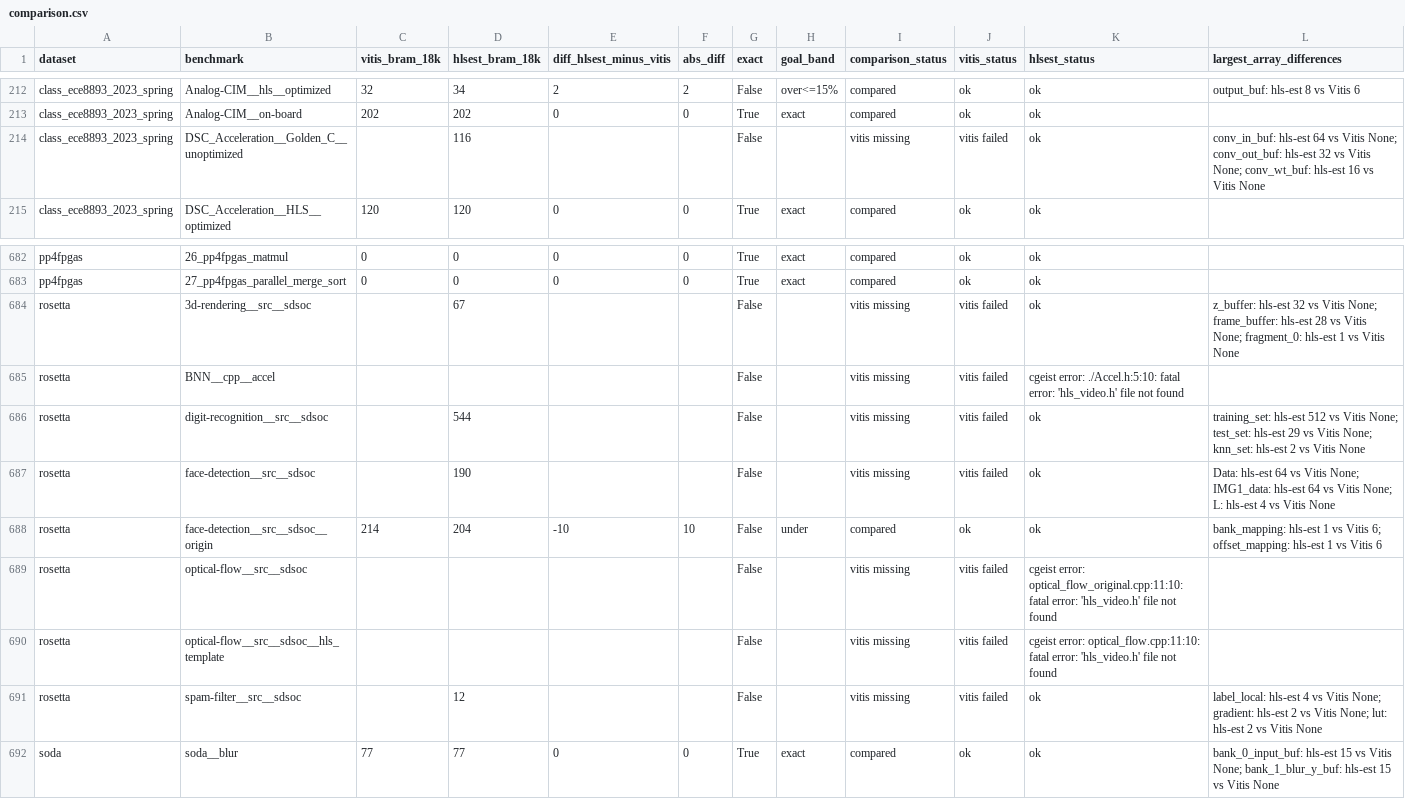
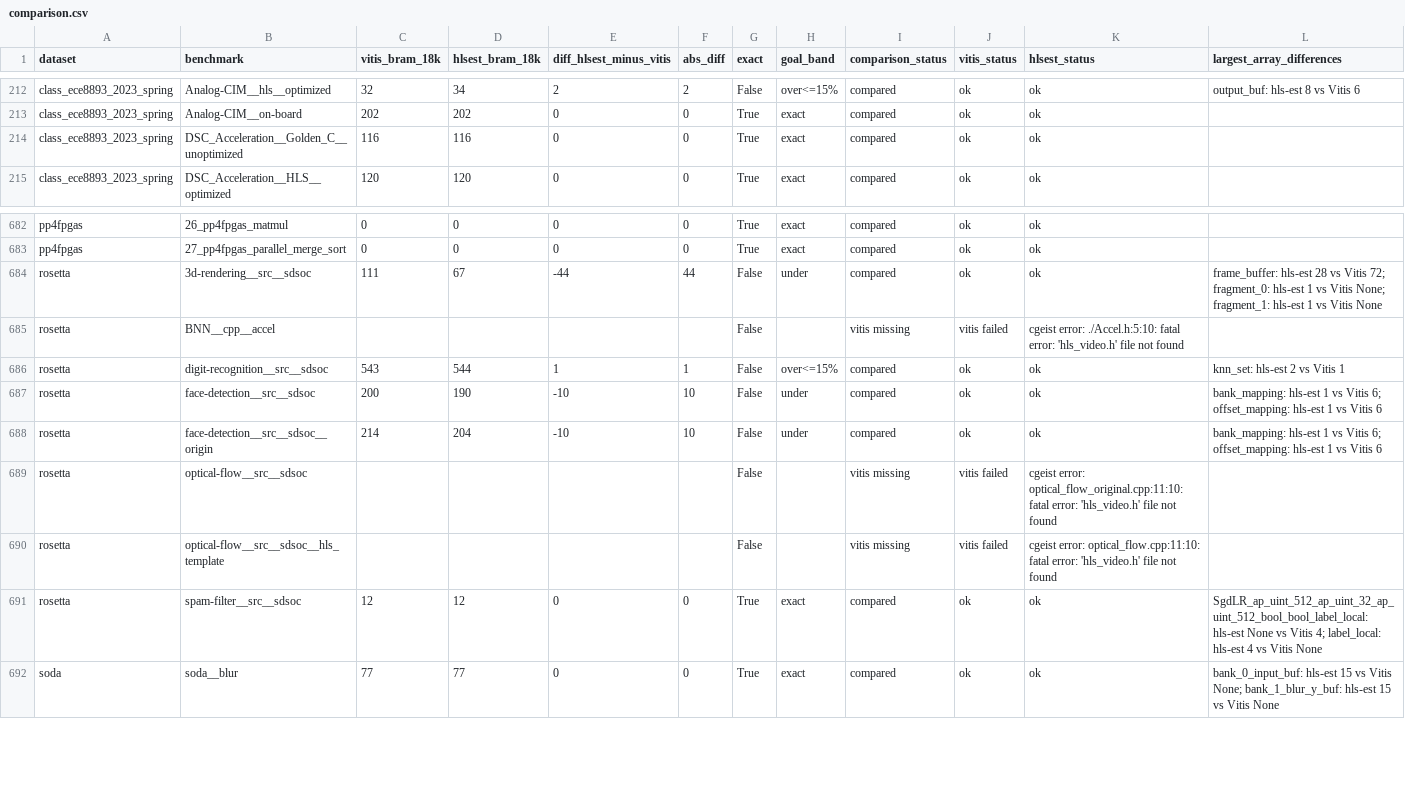
Before and after one commit to akaushikyu/circt, a CSV file: tools/hls-est-validate/results/comparison.csv, drawn as a sheet; only a part is shown, gaps mark what is left out; the diff covers the shown part only.

```diff
--- a/tools/hls-est-validate/results/comparison.csv
+++ b/tools/hls-est-validate/results/comparison.csv
@@ -213,3 +213,3 @@ class_ece8893_2023_spring,Analog-CIM__hls__optimized,32,34,2,2,False,over<=15%,c
 class_ece8893_2023_spring,Analog-CIM__on-board,202,202,0,0,True,exact,compared,ok,ok,
-class_ece8893_2023_spring,DSC_Acceleration__Golden_C__unoptimized,,116,,,False,,vitis missing,vitis failed,ok,conv_in_buf: hls-est 64 vs Vitis None; conv_out_buf: hls-est 32 vs Vitis None; conv_wt_buf: hls-est 16 vs Vitis None
+class_ece8893_2023_spring,DSC_Acceleration__Golden_C__unoptimized,116,116,0,0,True,exact,compared,ok,ok,
 class_ece8893_2023_spring,DSC_Acceleration__HLS__optimized,120,120,0,0,True,exact,compared,ok,ok,
@@ -683,6 +683,6 @@ pp4fpgas,26_pp4fpgas_matmul,0,0,0,0,True,exact,compared,ok,ok,
 pp4fpgas,27_pp4fpgas_parallel_merge_sort,0,0,0,0,True,exact,compared,ok,ok,
-rosetta,3d-rendering__src__sdsoc,,67,,,False,,vitis missing,vitis failed,ok,z_buffer: hls-est 32 vs Vitis None; frame_buffer: hls-est 28 vs Vitis None; fragment_0: hls-est 1 vs Vitis None
+rosetta,3d-rendering__src__sdsoc,111,67,-44,44,False,under,compared,ok,ok,frame_buffer: hls-est 28 vs Vitis 72; fragment_0: hls-est 1 vs Vitis None; fragment_1: hls-est 1 vs Vitis None
 rosetta,BNN__cpp__accel,,,,,False,,vitis missing,vitis failed,cgeist error: ./Accel.h:5:10: fatal error: 'hls_video.h' file not found,
-rosetta,digit-recognition__src__sdsoc,,544,,,False,,vitis missing,vitis failed,ok,training_set: hls-est 512 vs Vitis None; test_set: hls-est 29 vs Vitis None; knn_set: hls-est 2 vs Vitis None
-rosetta,face-detection__src__sdsoc,,190,,,False,,vitis missing,vitis failed,ok,Data: hls-est 64 vs Vitis None; IMG1_data: hls-est 64 vs Vitis None; L: hls-est 4 vs Vitis None
+rosetta,digit-recognition__src__sdsoc,543,544,1,1,False,over<=15%,compared,ok,ok,knn_set: hls-est 2 vs Vitis 1
+rosetta,face-detection__src__sdsoc,200,190,-10,10,False,under,compared,ok,ok,bank_mapping: hls-est 1 vs Vitis 6; offset_mapping: hls-est 1 vs Vitis 6
 rosetta,face-detection__src__sdsoc__origin,214,204,-10,10,False,under,compared,ok,ok,bank_mapping: hls-est 1 vs Vitis 6; offset_mapping: hls-est 1 vs Vitis 6
@@ -690,3 +690,3 @@ rosetta,optical-flow__src__sdsoc,,,,,False,,vitis missing,vitis failed,cgeist er
 rosetta,optical-flow__src__sdsoc__hls_template,,,,,False,,vitis missing,vitis failed,cgeist error: optical_flow.cpp:11:10: fatal error: 'hls_video.h' file not found,
-rosetta,spam-filter__src__sdsoc,,12,,,False,,vitis missing,vitis failed,ok,label_local: hls-est 4 vs Vitis None; gradient: hls-est 2 vs Vitis None; lut: hls-est 2 vs Vitis None
+rosetta,spam-filter__src__sdsoc,12,12,0,0,True,exact,compared,ok,ok,SgdLR_ap_uint_512_ap_uint_32_ap_uint_512_bool_bool_label_local: hls-est None vs Vitis 4; label_local: hls-est 4 vs Vitis None
 soda,soda__blur,77,77,0,0,True,exact,compared,ok,ok,bank_0_input_buf: hls-est 15 vs Vitis None; bank_1_blur_y_buf: hls-est 15 vs Vitis None
```
Also changed, not shown: 13 edited cells elsewhere in this file, tools/hls-est-validate/results/comparison-summary.csv, 3 other files.
